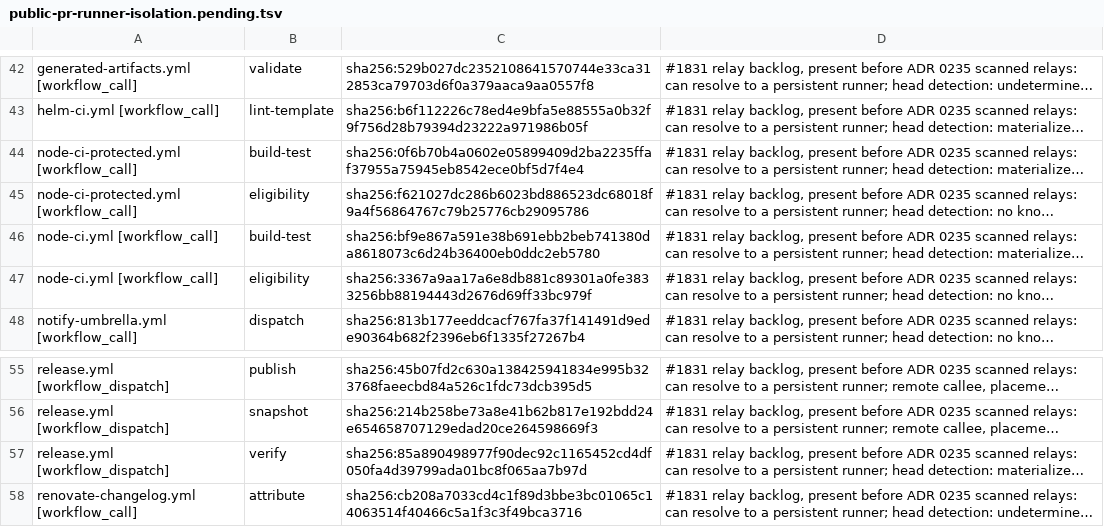
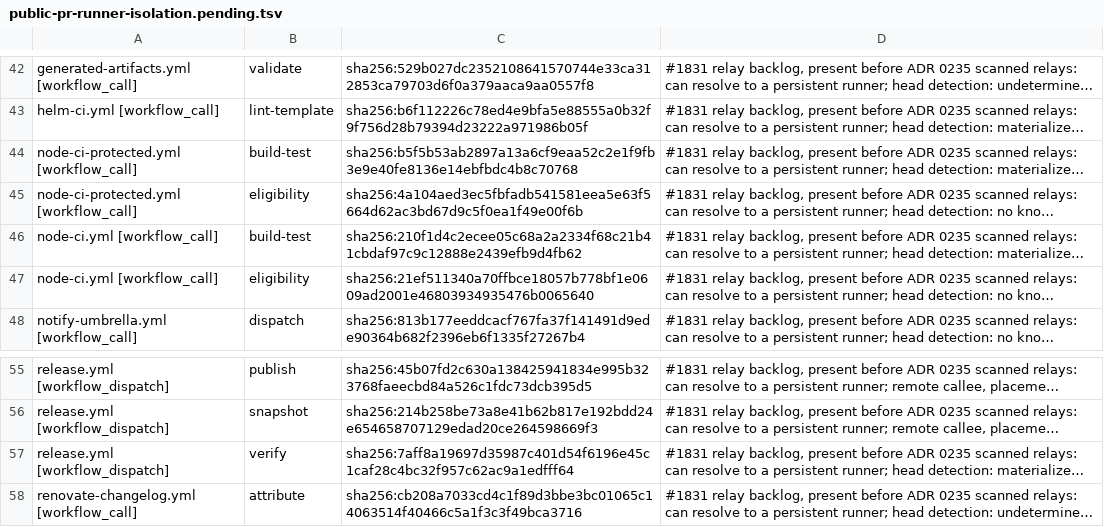
Before and after one commit to verJSON/.github, a TSV file: scripts/ci-gate/public-pr-runner-isolation.pending.tsv, drawn as a sheet; only a part is shown, gaps mark what is left out; long unchanged cells end in …; the diff names each change by its address in the sheet, - before the commit and + after, or states it on an @@ line.

```diff
--- a/scripts/ci-gate/public-pr-runner-isolation.pending.tsv
+++ b/scripts/ci-gate/public-pr-runner-isolation.pending.tsv
-C44: sha256:0f6b70b4a0602e05899409d2ba2235ffaf37955a75945eb8542ece0bf5d7f4e4
+C44: sha256:b5f5b53ab2897a13a6cf9eaa52c2e1f9fb3e9e40fe8136e14ebfbdc4b8c70768
-C45: sha256:f621027dc286b6023bd886523dc68018f9a4f56864767c79b25776cb29095786
+C45: sha256:4a104aed3ec5fbfadb541581eea5e63f5664d62ac3bd67d9c5f0ea1f49e00f6b
-C46: sha256:bf9e867a591e38b691ebb2beb741380da8618073c6d24b36400eb0ddc2eb5780
+C46: sha256:210f1d4c2ecee05c68a2a2334f68c21b41cbdaf97c9c12888e2439efb9d4fb62
-C47: sha256:3367a9aa17a6e8db881c89301a0fe3833256bb88194443d2676d69ff33bc979f
+C47: sha256:21ef511340a70ffbce18057b778bf1e0609ad2001e46803934935476b0065640
-C57: sha256:85a890498977f90dec92c1165452cd4df050fa4d39799ada01bc8f065aa7b97d
+C57: sha256:7aff8a19697d35987c401d54f6196e45c1caf28c4bc32f957c62ac9a1edfff64
```
Also changed, not shown: scripts/actions-ci-groups.tsv, 37 other files.
